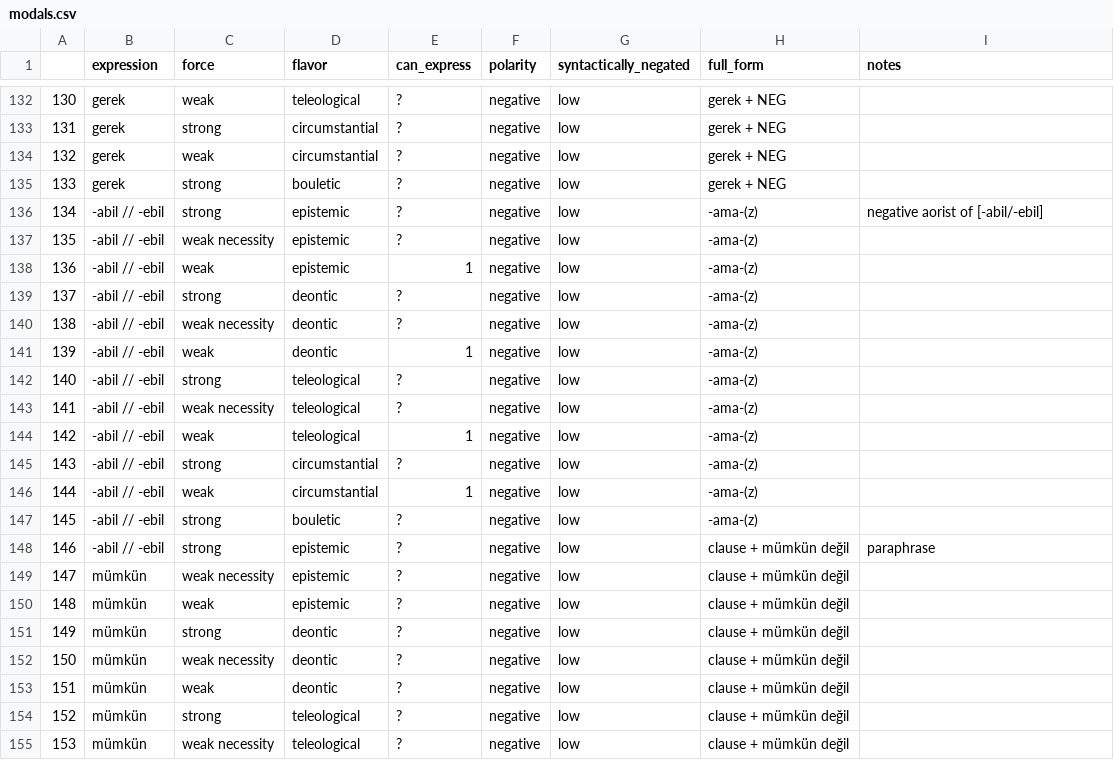
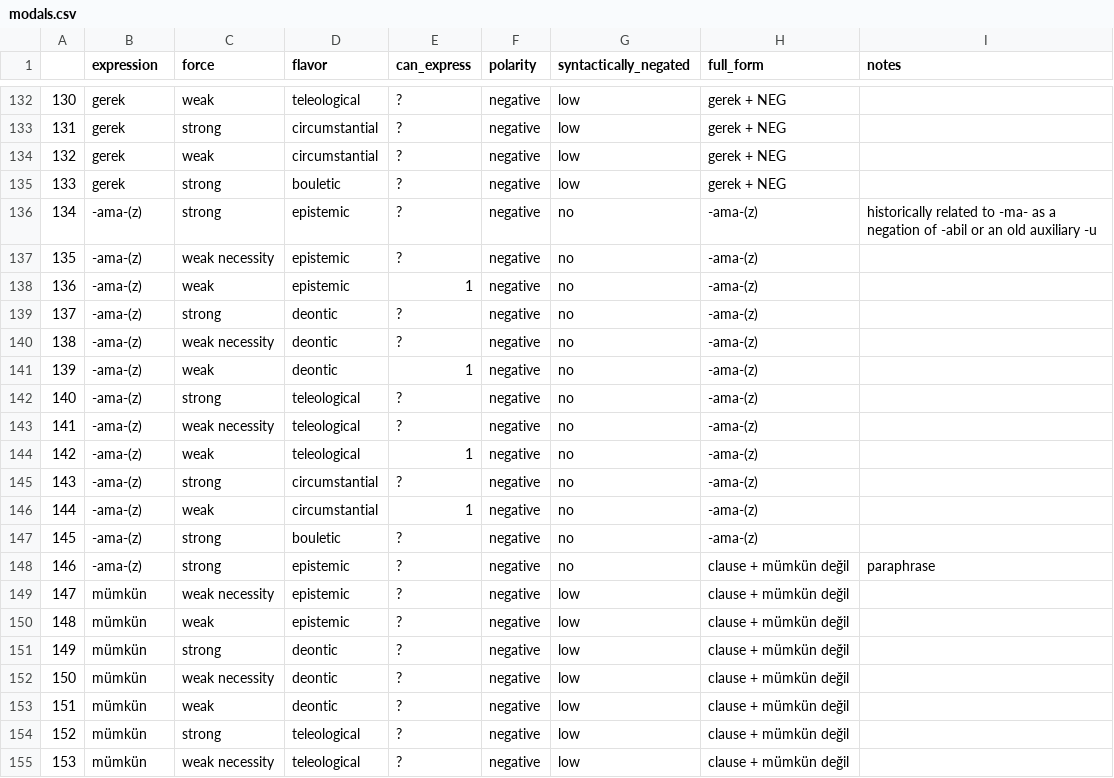
Before and after one commit to CLMBRs/modal-typology, a CSV file: basic-format/Turkish/modals.csv, drawn as a sheet; only a part is shown, gaps mark what is left out.

Commit message:
Update Turkish -ama- after consulting with Deniz

```diff
--- a/basic-format/Turkish/modals.csv
+++ b/basic-format/Turkish/modals.csv
@@ -135,15 +135,15 @@
 133,gerek,strong,bouletic,?,negative,low,gerek + NEG,
-134,-abil // -ebil,strong,epistemic,?,negative,low,-ama-(z) ,negative aorist of [-abil/-ebil]
-135,-abil // -ebil,weak necessity,epistemic,?,negative,low,-ama-(z) ,
-136,-abil // -ebil,weak,epistemic,1,negative,low,-ama-(z) ,
-137,-abil // -ebil,strong,deontic,?,negative,low,-ama-(z) ,
-138,-abil // -ebil,weak necessity,deontic,?,negative,low,-ama-(z) ,
-139,-abil // -ebil,weak,deontic,1,negative,low,-ama-(z) ,
-140,-abil // -ebil,strong,teleological,?,negative,low,-ama-(z) ,
-141,-abil // -ebil,weak necessity,teleological,?,negative,low,-ama-(z) ,
-142,-abil // -ebil,weak,teleological,1,negative,low,-ama-(z) ,
-143,-abil // -ebil,strong,circumstantial,?,negative,low,-ama-(z) ,
-144,-abil // -ebil,weak,circumstantial,1,negative,low,-ama-(z) ,
-145,-abil // -ebil,strong,bouletic,?,negative,low,-ama-(z) ,
-146,-abil // -ebil,strong,epistemic,?,negative,low,clause + mümkün değil,paraphrase
+134,-ama-(z),strong,epistemic,?,negative,no,-ama-(z),historically related to -ma- as a negation of -abil or an old auxiliary -u
+135,-ama-(z),weak necessity,epistemic,?,negative,no,-ama-(z) ,
+136,-ama-(z),weak,epistemic,1,negative,no,-ama-(z) ,
+137,-ama-(z),strong,deontic,?,negative,no,-ama-(z) ,
+138,-ama-(z),weak necessity,deontic,?,negative,no,-ama-(z) ,
+139,-ama-(z),weak,deontic,1,negative,no,-ama-(z) ,
+140,-ama-(z),strong,teleological,?,negative,no,-ama-(z) ,
+141,-ama-(z),weak necessity,teleological,?,negative,no,-ama-(z) ,
+142,-ama-(z),weak,teleological,1,negative,no,-ama-(z) ,
+143,-ama-(z),strong,circumstantial,?,negative,no,-ama-(z) ,
+144,-ama-(z),weak,circumstantial,1,negative,no,-ama-(z) ,
+145,-ama-(z),strong,bouletic,?,negative,no,-ama-(z) ,
+146,-ama-(z),strong,epistemic,?,negative,no,clause + mümkün değil,paraphrase
 147,mümkün,weak necessity,epistemic,?,negative,low,clause + mümkün değil,
```
